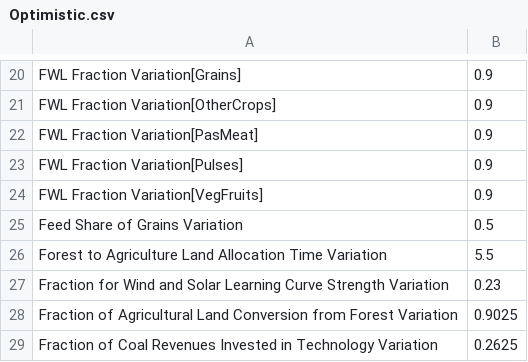
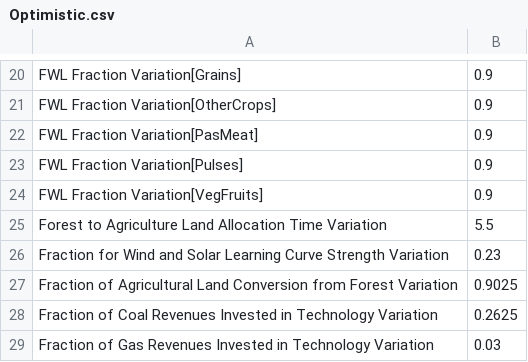
Before and after one commit to climatechoice/felix, a CSV file: packages/app/static/Optimistic.csv, drawn as a sheet; only a part is shown, gaps mark what is left out; the shorter side is filled out with more unchanged rows; the diff names each change by its address in the sheet, - before the commit and + after, or states it on an @@ line.

```diff
--- a/packages/app/static/Optimistic.csv
+++ b/packages/app/static/Optimistic.csv
-row 25: Feed Share of Grains Variation | 0.5
```
Also changed, not shown: config/graphs.csv, config/inputs.csv, 27 other files.
